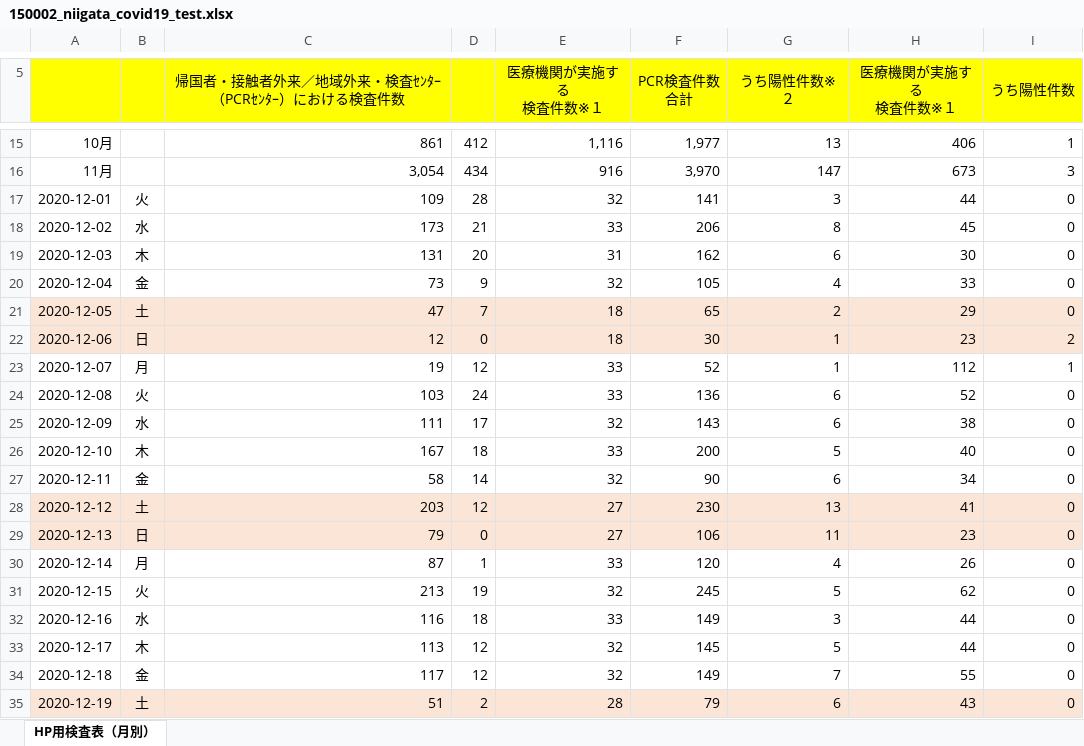
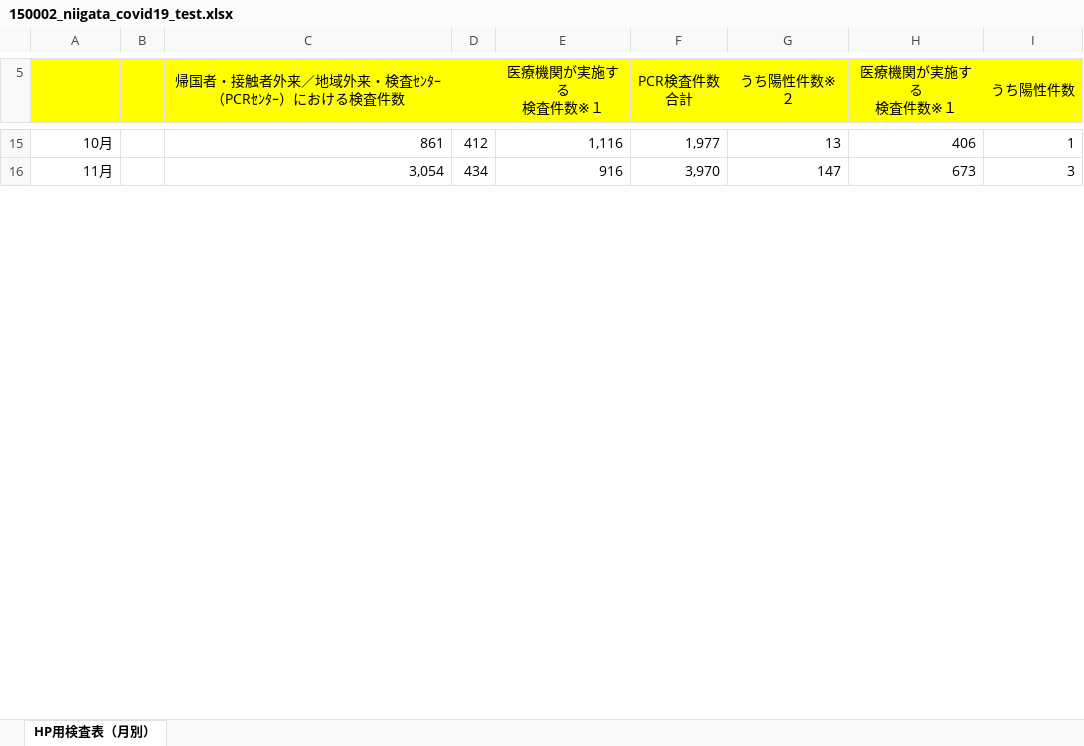
Before and after one commit to CodeForNiigata/covid19-data-niigata, an Excel workbook: dist/xlsx/150002_niigata_covid19_test.xlsx, sheet HP用検査表（月別）, drawn as a sheet; only a part is shown, gaps mark what is left out; values as stored, in another font and other column widths than the file's, no borders; removed rows and columns are numbered as before the commit, all else as after; the diff covers the shown part only; the diff names each change by its address in the sheet, - before the commit and + after, or states it on an @@ line.

```diff
--- a/dist/xlsx/150002_niigata_covid19_test.xlsx (sheet HP用検査表（月別）)
+++ b/dist/xlsx/150002_niigata_covid19_test.xlsx (sheet HP用検査表（月別）)
-row 17: 2020-12-01 | 火 | 109 | 28 | 32 | 141 | 3 | 44 | 0
-row 18: 2020-12-02 | 水 | 173 | 21 | 33 | 206 | 8 | 45 | 0
-row 19: 2020-12-03 | 木 | 131 | 20 | 31 | 162 | 6 | 30 | 0
-row 20: 2020-12-04 | 金 | 73 | 9 | 32 | 105 | 4 | 33 | 0
-row 21: 2020-12-05 | 土 | 47 | 7 | 18 | 65 | 2 | 29 | 0
-row 22: 2020-12-06 | 日 | 12 | 0 | 18 | 30 | 1 | 23 | 2
-row 23: 2020-12-07 | 月 | 19 | 12 | 33 | 52 | 1 | 112 | 1
-row 24: 2020-12-08 | 火 | 103 | 24 | 33 | 136 | 6 | 52 | 0
-row 25: 2020-12-09 | 水 | 111 | 17 | 32 | 143 | 6 | 38 | 0
-row 26: 2020-12-10 | 木 | 167 | 18 | 33 | 200 | 5 | 40 | 0
-row 27: 2020-12-11 | 金 | 58 | 14 | 32 | 90 | 6 | 34 | 0
-row 28: 2020-12-12 | 土 | 203 | 12 | 27 | 230 | 13 | 41 | 0
-row 29: 2020-12-13 | 日 | 79 | 0 | 27 | 106 | 11 | 23 | 0
-row 30: 2020-12-14 | 月 | 87 | 1 | 33 | 120 | 4 | 26 | 0
-row 31: 2020-12-15 | 火 | 213 | 19 | 32 | 245 | 5 | 62 | 0
-row 32: 2020-12-16 | 水 | 116 | 18 | 33 | 149 | 3 | 44 | 0
-row 33: 2020-12-17 | 木 | 113 | 12 | 32 | 145 | 5 | 44 | 0
-row 34: 2020-12-18 | 金 | 117 | 12 | 32 | 149 | 7 | 55 | 0
-row 35: 2020-12-19 | 土 | 51 | 2 | 28 | 79 | 6 | 43 | 0
```
Also changed, not shown: 3 added rows, 12 removed rows, 20 edited cells and cell formats elsewhere in this sheet, formulas that keep their value, 7 other files.
